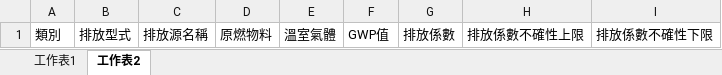
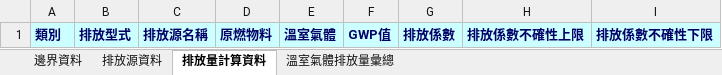
Before and after one commit to taniko00523/Carbon-inventory-platform, an Excel workbook: wwwroot/test.xlsx, sheet 排放量計算資料, drawn as a sheet; values as stored, in another font and other column widths than the file's, no borders; the diff names each change by its address in the sheet, - before the commit and + after, or states it on an @@ line.

```diff
--- a/wwwroot/test.xlsx (sheet 排放量計算資料)
+++ b/wwwroot/test.xlsx (sheet 排放量計算資料)
-sheet tab: 工作表1
+sheet tab: 排放源資料
-sheet tab: 工作表2
+sheet tab: 排放量計算資料
+sheet tab: 邊界資料
+sheet tab: 溫室氣體排放量彙總
@@ A1:I1 fill: none → #CCFFFF, bold: off → on, text colour: black → #000066 @@
```
Also changed, not shown: sheet 排放源資料, 1 other file.
